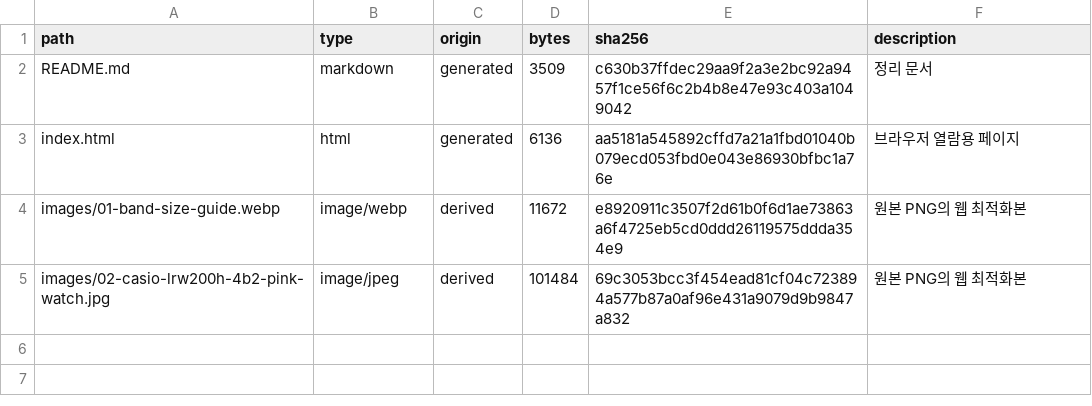
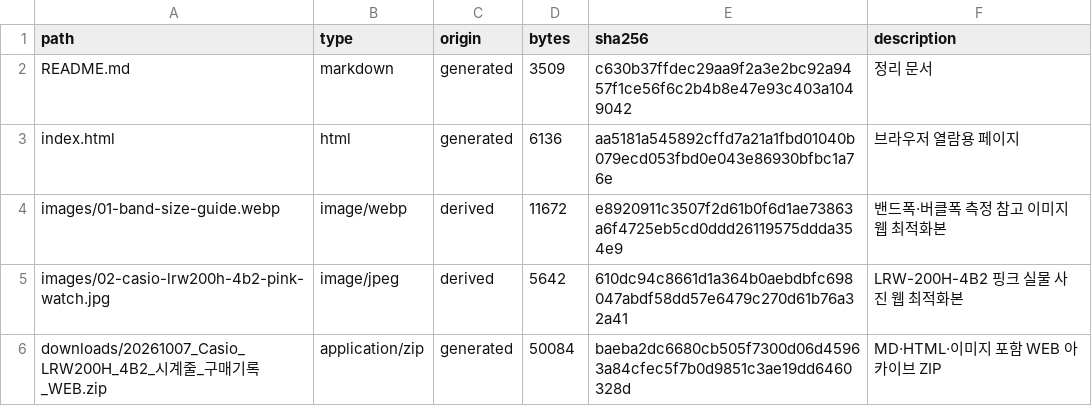
Before and after one commit to softm/yeonseo-public, a CSV file: public/records/20261007-casio-lrw200h-watch-band/source-inventory.csv, drawn as a sheet.

Commit message:
archive: record WEB ZIP integrity metadata

```diff
--- a/public/records/20261007-casio-lrw200h-watch-band/source-inventory.csv
+++ b/public/records/20261007-casio-lrw200h-watch-band/source-inventory.csv
@@ -3,3 +3,4 @@ README.md,markdown,generated,3509,c630b37ffdec29aa9f2a3e2bc92a9457f1ce56f6c2b4b8
 index.html,html,generated,6136,aa5181a545892cffd7a21a1fbd01040b079ecd053fbd0e043e86930bfbc1a76e,브라우저 열람용 페이지
-images/01-band-size-guide.webp,image/webp,derived,11672,e8920911c3507f2d61b0f6d1ae73863a6f4725eb5cd0ddd26119575ddda354e9,원본 PNG의 웹 최적화본
-images/02-casio-lrw200h-4b2-pink-watch.jpg,image/jpeg,derived,101484,69c3053bcc3f454ead81cf04c723894a577b87a0af96e431a9079d9b9847a832,원본 PNG의 웹 최적화본
+images/01-band-size-guide.webp,image/webp,derived,11672,e8920911c3507f2d61b0f6d1ae73863a6f4725eb5cd0ddd26119575ddda354e9,밴드폭·버클폭 측정 참고 이미지 웹 최적화본
+images/02-casio-lrw200h-4b2-pink-watch.jpg,image/jpeg,derived,5642,610dc94c8661d1a364b0aebdbfc698047abdf58dd57e6479c270d61b76a32a41,LRW-200H-4B2 핑크 실물 사진 웹 최적화본
+downloads/20261007_Casio_LRW200H_4B2_시계줄_구매기록_WEB.zip,application/zip,generated,50084,baeba2dc6680cb505f7300d06d45963a84cfec5f7b0d9851c3ae19dd6460328d,MD·HTML·이미지 포함 WEB 아카이브 ZIP
```
Also changed, not shown: 2 other files.
